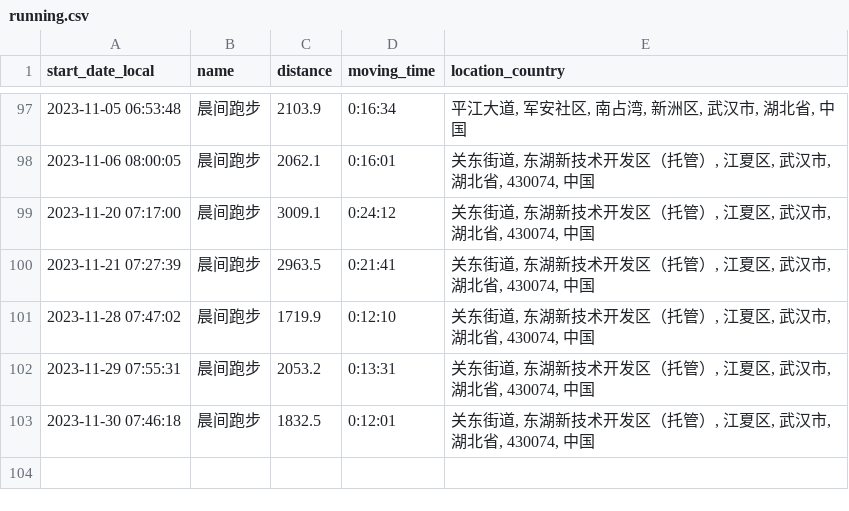
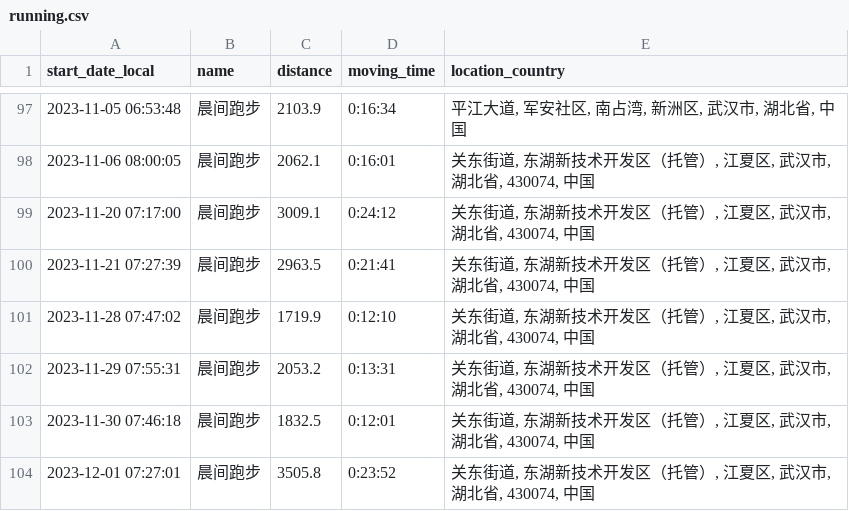
Before and after one commit to yihong0618/running_page, a CSV file: assets/running.csv, drawn as a sheet; only a part is shown, gaps mark what is left out; the diff names each change by its address in the sheet, - before the commit and + after, or states it on an @@ line.

```diff
--- a/assets/running.csv
+++ b/assets/running.csv
+row 104: 2023-12-01 07:27:01 | 晨间跑步 | 3505.8 | 0:23:52 | 关东街道, 东湖新技术开发区（托管）, 江夏区, 武汉市, 湖北省, 430074, 中国
```
Also changed, not shown: 5 other files.
